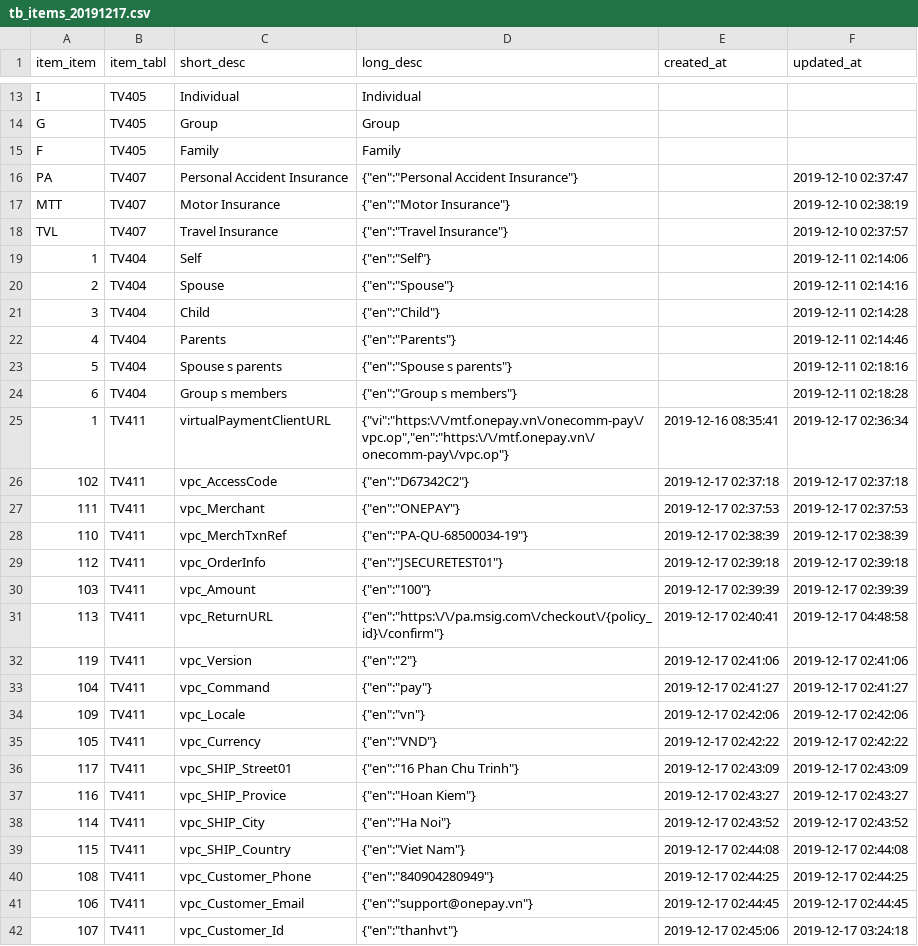
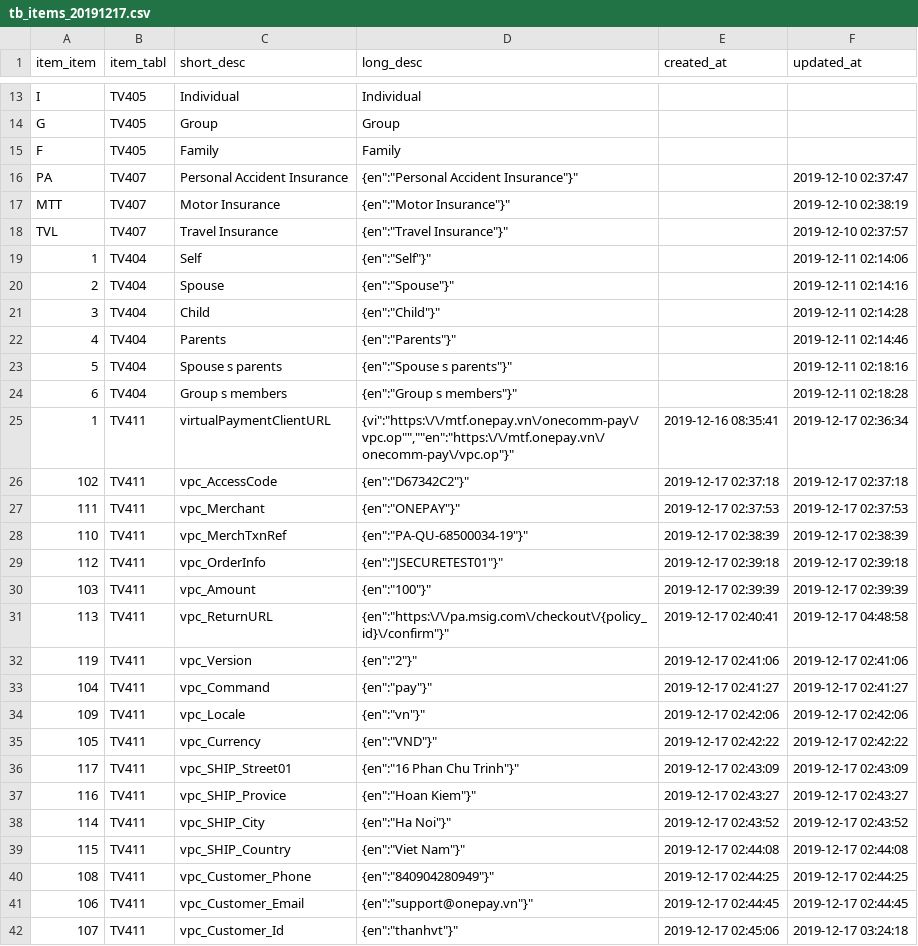
Before and after one commit to hoanvk/pa_website, a CSV file: export_csv/tb_items_20191217.csv, drawn as a sheet; only a part is shown, gaps mark what is left out; the diff covers the shown part only.

Commit message:
Hoan

```diff
--- a/export_csv/tb_items_20191217.csv
+++ b/export_csv/tb_items_20191217.csv
@@ -15,28 +15,28 @@
 "F";"TV405";"Family";"Family";"";""
-"PA";"TV407";"Personal Accident Insurance";"{""en"":""Personal Accident Insurance""}";"";"2019-12-10 02:37:47"
-"MTT";"TV407";"Motor Insurance";"{""en"":""Motor Insurance""}";"";"2019-12-10 02:38:19"
-"TVL";"TV407";"Travel Insurance";"{""en"":""Travel Insurance""}";"";"2019-12-10 02:37:57"
-"1";"TV404";"Self";"{""en"":""Self""}";"";"2019-12-11 02:14:06"
-"2";"TV404";"Spouse";"{""en"":""Spouse""}";"";"2019-12-11 02:14:16"
-"3";"TV404";"Child";"{""en"":""Child""}";"";"2019-12-11 02:14:28"
-"4";"TV404";"Parents";"{""en"":""Parents""}";"";"2019-12-11 02:14:46"
-"5";"TV404";"Spouse s parents";"{""en"":""Spouse s parents""}";"";"2019-12-11 02:18:16"
-"6";"TV404";"Group s members";"{""en"":""Group s members""}";"";"2019-12-11 02:18:28"
-"1";"TV411";"virtualPaymentClientURL";"{""vi"":""https:\/\/mtf.onepay.vn\/onecomm-pay\/vpc.op"",""en"":""https:\/\/mtf.onepay.vn\/onecomm-pay\/vpc.op""}";"2019-12-16 08:35:41";"2019-12-17 02:36:34"
-"102";"TV411";"vpc_AccessCode";"{""en"":""D67342C2""}";"2019-12-17 02:37:18";"2019-12-17 02:37:18"
-"111";"TV411";"vpc_Merchant";"{""en"":""ONEPAY""}";"2019-12-17 02:37:53";"2019-12-17 02:37:53"
-"110";"TV411";"vpc_MerchTxnRef";"{""en"":""PA-QU-68500034-19""}";"2019-12-17 02:38:39";"2019-12-17 02:38:39"
-"112";"TV411";"vpc_OrderInfo";"{""en"":""JSECURETEST01""}";"2019-12-17 02:39:18";"2019-12-17 02:39:18"
-"103";"TV411";"vpc_Amount";"{""en"":""100""}";"2019-12-17 02:39:39";"2019-12-17 02:39:39"
-"113";"TV411";"vpc_ReturnURL";"{""en"":""https:\/\/pa.msig.com\/checkout\/{policy_id}\/confirm""}";"2019-12-17 02:40:41";"2019-12-17 04:48:58"
-"119";"TV411";"vpc_Version";"{""en"":""2""}";"2019-12-17 02:41:06";"2019-12-17 02:41:06"
-"104";"TV411";"vpc_Command";"{""en"":""pay""}";"2019-12-17 02:41:27";"2019-12-17 02:41:27"
-"109";"TV411";"vpc_Locale";"{""en"":""vn""}";"2019-12-17 02:42:06";"2019-12-17 02:42:06"
-"105";"TV411";"vpc_Currency";"{""en"":""VND""}";"2019-12-17 02:42:22";"2019-12-17 02:42:22"
-"117";"TV411";"vpc_SHIP_Street01";"{""en"":""16 Phan Chu Trinh""}";"2019-12-17 02:43:09";"2019-12-17 02:43:09"
-"116";"TV411";"vpc_SHIP_Provice";"{""en"":""Hoan Kiem""}";"2019-12-17 02:43:27";"2019-12-17 02:43:27"
-"114";"TV411";"vpc_SHIP_City";"{""en"":""Ha Noi""}";"2019-12-17 02:43:52";"2019-12-17 02:43:52"
-"115";"TV411";"vpc_SHIP_Country";"{""en"":""Viet Nam""}";"2019-12-17 02:44:08";"2019-12-17 02:44:08"
-"108";"TV411";"vpc_Customer_Phone";"{""en"":""840904280949""}";"2019-12-17 02:44:25";"2019-12-17 02:44:25"
-"106";"TV411";"vpc_Customer_Email";"{""en"":""support@onepay.vn""}";"2019-12-17 02:44:45";"2019-12-17 02:44:45"
-"107";"TV411";"vpc_Customer_Id";"{""en"":""thanhvt""}";"2019-12-17 02:45:06";"2019-12-17 03:24:18"
+"PA";"TV407";"Personal Accident Insurance";"{"en":"Personal Accident Insurance"}";"";"2019-12-10 02:37:47"
+"MTT";"TV407";"Motor Insurance";"{"en":"Motor Insurance"}";"";"2019-12-10 02:38:19"
+"TVL";"TV407";"Travel Insurance";"{"en":"Travel Insurance"}";"";"2019-12-10 02:37:57"
+"1";"TV404";"Self";"{"en":"Self"}";"";"2019-12-11 02:14:06"
+"2";"TV404";"Spouse";"{"en":"Spouse"}";"";"2019-12-11 02:14:16"
+"3";"TV404";"Child";"{"en":"Child"}";"";"2019-12-11 02:14:28"
+"4";"TV404";"Parents";"{"en":"Parents"}";"";"2019-12-11 02:14:46"
+"5";"TV404";"Spouse s parents";"{"en":"Spouse s parents"}";"";"2019-12-11 02:18:16"
+"6";"TV404";"Group s members";"{"en":"Group s members"}";"";"2019-12-11 02:18:28"
+"1";"TV411";"virtualPaymentClientURL";"{"vi":"https:\/\/mtf.onepay.vn\/onecomm-pay\/vpc.op"",""en":"https:\/\/mtf.onepay.vn\/onecomm-pay\/vpc.op"}";"2019-12-16 08:35:41";"2019-12-17 02:36:34"
+"102";"TV411";"vpc_AccessCode";"{"en":"D67342C2"}";"2019-12-17 02:37:18";"2019-12-17 02:37:18"
+"111";"TV411";"vpc_Merchant";"{"en":"ONEPAY"}";"2019-12-17 02:37:53";"2019-12-17 02:37:53"
+"110";"TV411";"vpc_MerchTxnRef";"{"en":"PA-QU-68500034-19"}";"2019-12-17 02:38:39";"2019-12-17 02:38:39"
+"112";"TV411";"vpc_OrderInfo";"{"en":"JSECURETEST01"}";"2019-12-17 02:39:18";"2019-12-17 02:39:18"
+"103";"TV411";"vpc_Amount";"{"en":"100"}";"2019-12-17 02:39:39";"2019-12-17 02:39:39"
+"113";"TV411";"vpc_ReturnURL";"{"en":"https:\/\/pa.msig.com\/checkout\/{policy_id}\/confirm"}";"2019-12-17 02:40:41";"2019-12-17 04:48:58"
+"119";"TV411";"vpc_Version";"{"en":"2"}";"2019-12-17 02:41:06";"2019-12-17 02:41:06"
+"104";"TV411";"vpc_Command";"{"en":"pay"}";"2019-12-17 02:41:27";"2019-12-17 02:41:27"
+"109";"TV411";"vpc_Locale";"{"en":"vn"}";"2019-12-17 02:42:06";"2019-12-17 02:42:06"
+"105";"TV411";"vpc_Currency";"{"en":"VND"}";"2019-12-17 02:42:22";"2019-12-17 02:42:22"
+"117";"TV411";"vpc_SHIP_Street01";"{"en":"16 Phan Chu Trinh"}";"2019-12-17 02:43:09";"2019-12-17 02:43:09"
+"116";"TV411";"vpc_SHIP_Provice";"{"en":"Hoan Kiem"}";"2019-12-17 02:43:27";"2019-12-17 02:43:27"
+"114";"TV411";"vpc_SHIP_City";"{"en":"Ha Noi"}";"2019-12-17 02:43:52";"2019-12-17 02:43:52"
+"115";"TV411";"vpc_SHIP_Country";"{"en":"Viet Nam"}";"2019-12-17 02:44:08";"2019-12-17 02:44:08"
+"108";"TV411";"vpc_Customer_Phone";"{"en":"840904280949"}";"2019-12-17 02:44:25";"2019-12-17 02:44:25"
+"106";"TV411";"vpc_Customer_Email";"{"en":"support@onepay.vn"}";"2019-12-17 02:44:45";"2019-12-17 02:44:45"
+"107";"TV411";"vpc_Customer_Id";"{"en":"thanhvt"}";"2019-12-17 02:45:06";"2019-12-17 03:24:18"
```
Also changed, not shown: 5 edited cells elsewhere in this file, 6 other files.
